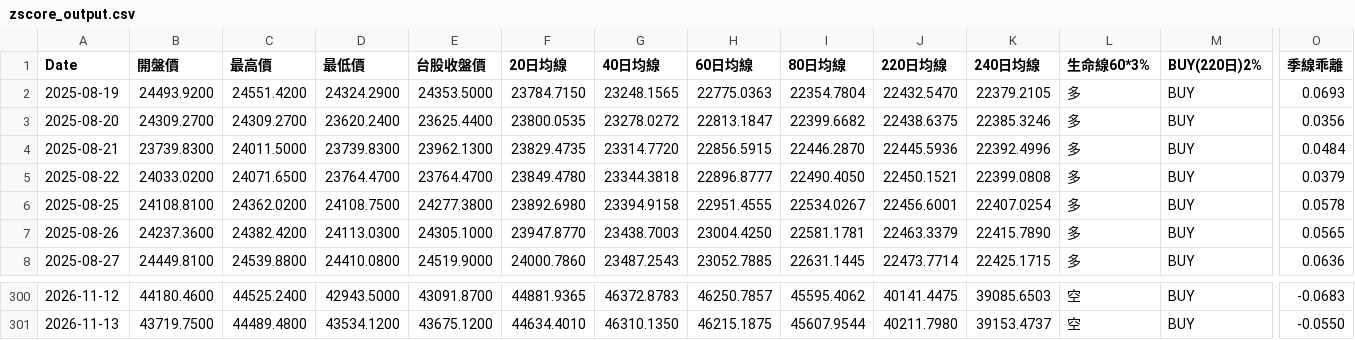
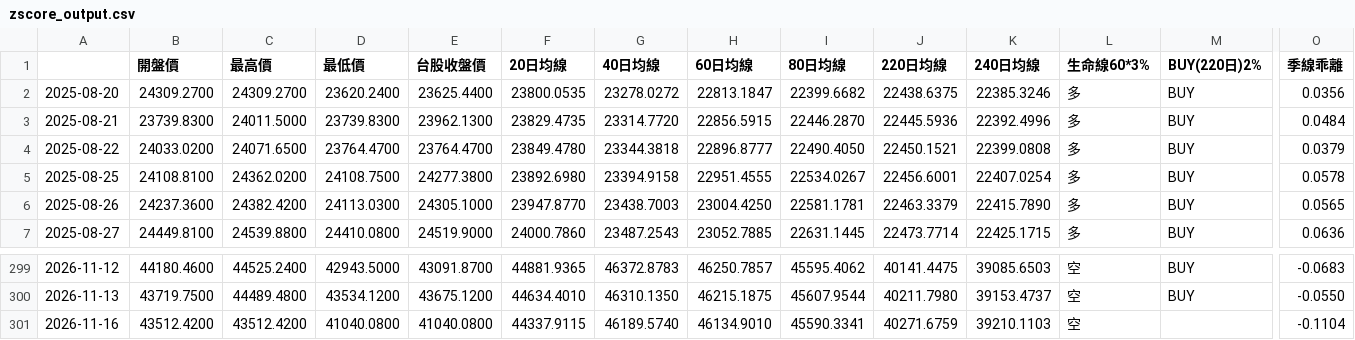
Before and after one commit to yopoyuan-star/Z-score, a CSV file: docs/zscore_output.csv, drawn as a sheet; only a part is shown, gaps mark what is left out; removed rows and columns are numbered as before the commit, all else as after; rows hold the shown columns only; the diff names each change by its address in the sheet, - before the commit and + after, or states it on an @@ line.

```diff
--- a/docs/zscore_output.csv
+++ b/docs/zscore_output.csv
-A1: Date
+A1: (empty)
-row 2: 2025-08-19 | 24493.9200 | 24551.4200 | 24324.2900 | 24353.5000 | 23784.7150 | 23248.1565 | 22775.0363 | 22354.7804 | 22432.5470 | 22379.2105 | 多 | BUY | 0.0693
+row 301: 2026-11-16 | 43512.4200 | 43512.4200 | 41040.0800 | 41040.0800 | 44337.9115 | 46189.5740 | 46134.9010 | 45590.3341 | 40271.6759 | 39210.1103 | 空 |  | -0.1104
```
Also changed, not shown: data/taiex.csv, 1 other file.
